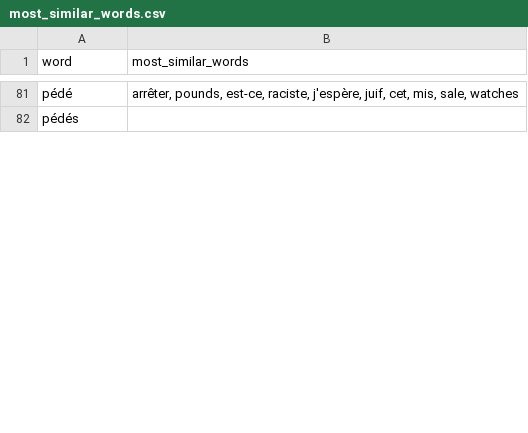
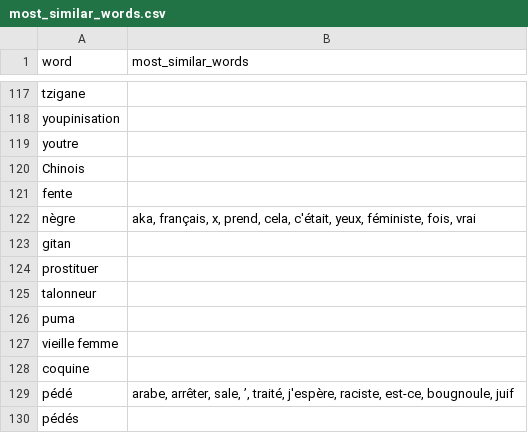
Before and after one commit to Hevia/DataMatters, a CSV file: output/most_similar_words.csv, drawn as a sheet; only a part is shown, gaps mark what is left out; addresses are those after the commit; the diff covers the shown part only; the diff names each change by its address in the sheet, - before the commit and + after, or states it on an @@ line.

Commit message:
reran the keyword and word2vec

```diff
--- a/output/most_similar_words.csv
+++ b/output/most_similar_words.csv
+row 117: tzigane
+row 118: youpinisation
+row 119: youtre
+row 120: Chinois
+row 121: fente
+row 122: nègre | aka, français, x, prend, cela, c'était, yeux, féministe, fois, vrai
+row 123: gitan
+row 124: prostituer
+row 125: talonneur
+row 126: puma
+row 127: vieille femme
+row 128: coquine
-B129 (most_similar_words): arrêter, pounds, est-ce, raciste, j'espère, juif, cet, mis, sale, watches
+B129 (most_similar_words): arabe, arrêter, sale, ’, traité, j'espère, raciste, est-ce, bougnoule, juif
```
Also changed, not shown: 50 added rows, 2 removed rows, 1 moved row and 85 edited cells elsewhere in this file, 10 other files.
